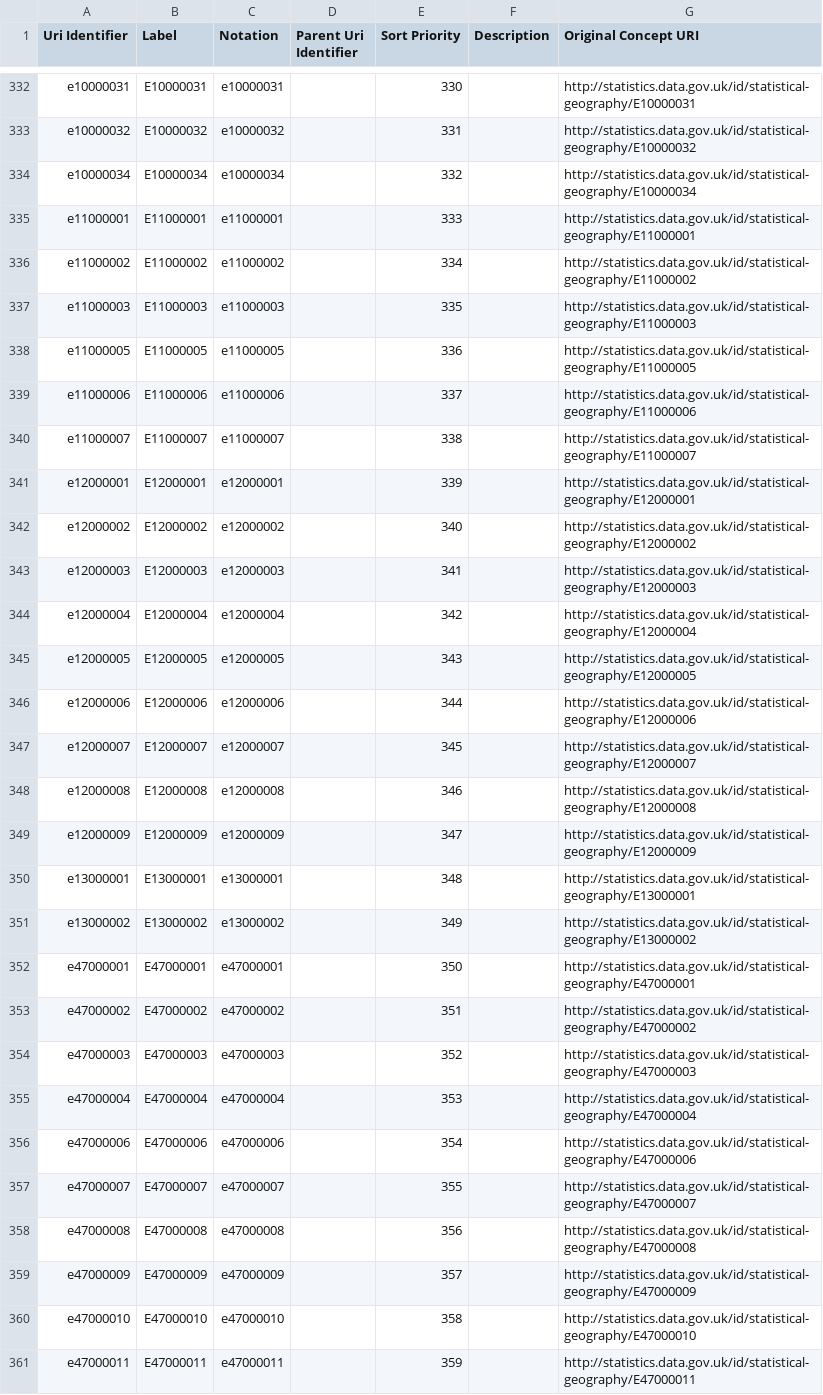
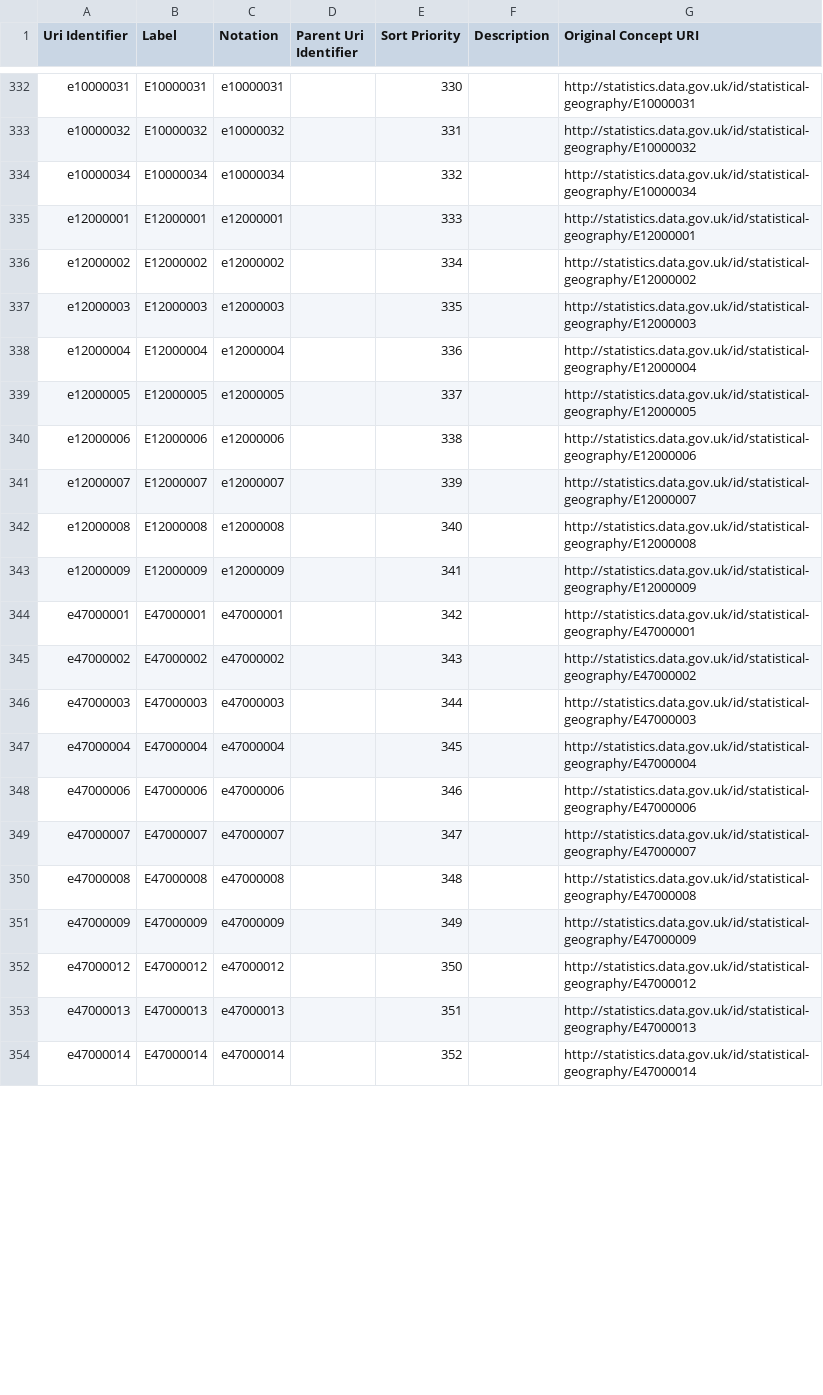
Before and after one commit to GSS-Cogs/family-ESS, a CSV file: out/aged-16-to-64-years-level-3-or-above-qualifications/aged-16-to-64-years-level-3-or-above-qualifications/ons-geography-code.csv, drawn as a sheet; only a part is shown, gaps mark what is left out; the diff covers the shown part only.

```diff
--- a/out/aged-16-to-64-years-level-3-or-above-qualifications/aged-16-to-64-years-level-3-or-above-qualifications/ons-geography-code.csv
+++ b/out/aged-16-to-64-years-level-3-or-above-qualifications/aged-16-to-64-years-level-3-or-above-qualifications/ons-geography-code.csv
@@ -334,28 +334,21 @@ e10000032,E10000032,e10000032,,331,,http://statistics.data.gov.uk/id/statistical
 e10000034,E10000034,e10000034,,332,,http://statistics.data.gov.uk/id/statistical-geography/E10000034
-e11000001,E11000001,e11000001,,333,,http://statistics.data.gov.uk/id/statistical-geography/E11000001
-e11000002,E11000002,e11000002,,334,,http://statistics.data.gov.uk/id/statistical-geography/E11000002
-e11000003,E11000003,e11000003,,335,,http://statistics.data.gov.uk/id/statistical-geography/E11000003
-e11000005,E11000005,e11000005,,336,,http://statistics.data.gov.uk/id/statistical-geography/E11000005
-e11000006,E11000006,e11000006,,337,,http://statistics.data.gov.uk/id/statistical-geography/E11000006
-e11000007,E11000007,e11000007,,338,,http://statistics.data.gov.uk/id/statistical-geography/E11000007
-e12000001,E12000001,e12000001,,339,,http://statistics.data.gov.uk/id/statistical-geography/E12000001
-e12000002,E12000002,e12000002,,340,,http://statistics.data.gov.uk/id/statistical-geography/E12000002
-e12000003,E12000003,e12000003,,341,,http://statistics.data.gov.uk/id/statistical-geography/E12000003
-e12000004,E12000004,e12000004,,342,,http://statistics.data.gov.uk/id/statistical-geography/E12000004
-e12000005,E12000005,e12000005,,343,,http://statistics.data.gov.uk/id/statistical-geography/E12000005
-e12000006,E12000006,e12000006,,344,,http://statistics.data.gov.uk/id/statistical-geography/E12000006
-e12000007,E12000007,e12000007,,345,,http://statistics.data.gov.uk/id/statistical-geography/E12000007
-e12000008,E12000008,e12000008,,346,,http://statistics.data.gov.uk/id/statistical-geography/E12000008
-e12000009,E12000009,e12000009,,347,,http://statistics.data.gov.uk/id/statistical-geography/E12000009
-e13000001,E13000001,e13000001,,348,,http://statistics.data.gov.uk/id/statistical-geography/E13000001
-e13000002,E13000002,e13000002,,349,,http://statistics.data.gov.uk/id/statistical-geography/E13000002
-e47000001,E47000001,e47000001,,350,,http://statistics.data.gov.uk/id/statistical-geography/E47000001
-e47000002,E47000002,e47000002,,351,,http://statistics.data.gov.uk/id/statistical-geography/E47000002
-e47000003,E47000003,e47000003,,352,,http://statistics.data.gov.uk/id/statistical-geography/E47000003
-e47000004,E47000004,e47000004,,353,,http://statistics.data.gov.uk/id/statistical-geography/E47000004
-e47000006,E47000006,e47000006,,354,,http://statistics.data.gov.uk/id/statistical-geography/E47000006
-e47000007,E47000007,e47000007,,355,,http://statistics.data.gov.uk/id/statistical-geography/E47000007
-e47000008,E47000008,e47000008,,356,,http://statistics.data.gov.uk/id/statistical-geography/E47000008
-e47000009,E47000009,e47000009,,357,,http://statistics.data.gov.uk/id/statistical-geography/E47000009
-e47000010,E47000010,e47000010,,358,,http://statistics.data.gov.uk/id/statistical-geography/E47000010
-e47000011,E47000011,e47000011,,359,,http://statistics.data.gov.uk/id/statistical-geography/E47000011
+e12000001,E12000001,e12000001,,333,,http://statistics.data.gov.uk/id/statistical-geography/E12000001
+e12000002,E12000002,e12000002,,334,,http://statistics.data.gov.uk/id/statistical-geography/E12000002
+e12000003,E12000003,e12000003,,335,,http://statistics.data.gov.uk/id/statistical-geography/E12000003
+e12000004,E12000004,e12000004,,336,,http://statistics.data.gov.uk/id/statistical-geography/E12000004
+e12000005,E12000005,e12000005,,337,,http://statistics.data.gov.uk/id/statistical-geography/E12000005
+e12000006,E12000006,e12000006,,338,,http://statistics.data.gov.uk/id/statistical-geography/E12000006
+e12000007,E12000007,e12000007,,339,,http://statistics.data.gov.uk/id/statistical-geography/E12000007
+e12000008,E12000008,e12000008,,340,,http://statistics.data.gov.uk/id/statistical-geography/E12000008
+e12000009,E12000009,e12000009,,341,,http://statistics.data.gov.uk/id/statistical-geography/E12000009
+e47000001,E47000001,e47000001,,342,,http://statistics.data.gov.uk/id/statistical-geography/E47000001
+e47000002,E47000002,e47000002,,343,,http://statistics.data.gov.uk/id/statistical-geography/E47000002
+e47000003,E47000003,e47000003,,344,,http://statistics.data.gov.uk/id/statistical-geography/E47000003
+e47000004,E47000004,e47000004,,345,,http://statistics.data.gov.uk/id/statistical-geography/E47000004
+e47000006,E47000006,e47000006,,346,,http://statistics.data.gov.uk/id/statistical-geography/E47000006
+e47000007,E47000007,e47000007,,347,,http://statistics.data.gov.uk/id/statistical-geography/E47000007
+e47000008,E47000008,e47000008,,348,,http://statistics.data.gov.uk/id/statistical-geography/E47000008
+e47000009,E47000009,e47000009,,349,,http://statistics.data.gov.uk/id/statistical-geography/E47000009
+e47000012,E47000012,e47000012,,350,,http://statistics.data.gov.uk/id/statistical-geography/E47000012
+e47000013,E47000013,e47000013,,351,,http://statistics.data.gov.uk/id/statistical-geography/E47000013
+e47000014,E47000014,e47000014,,352,,http://statistics.data.gov.uk/id/statistical-geography/E47000014
```
Also changed, not shown: 61 edited cells elsewhere in this file, out/aged-16-to-64-years-level-3-or-above-qualifications/aged-16-to-64-years-level-3-or-above-qualifications/area-name.csv, out/aged-16-to-64-years-level-3-or-above-qualifications/aged-16-to-64-years-level-3-or-above-qualifications/year.csv, 12 other files.
